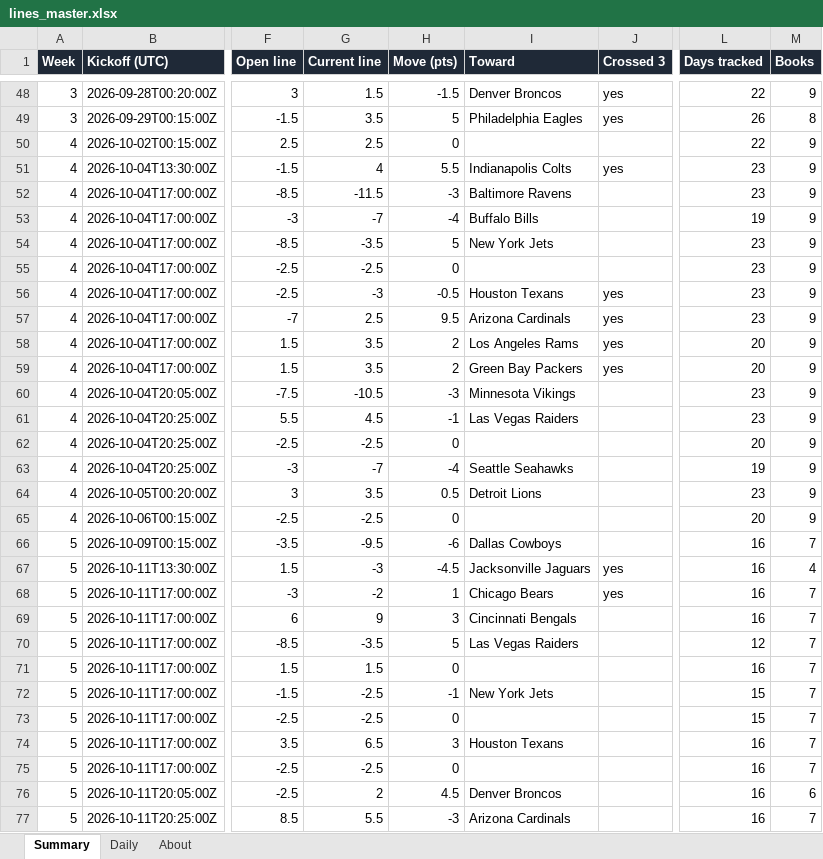
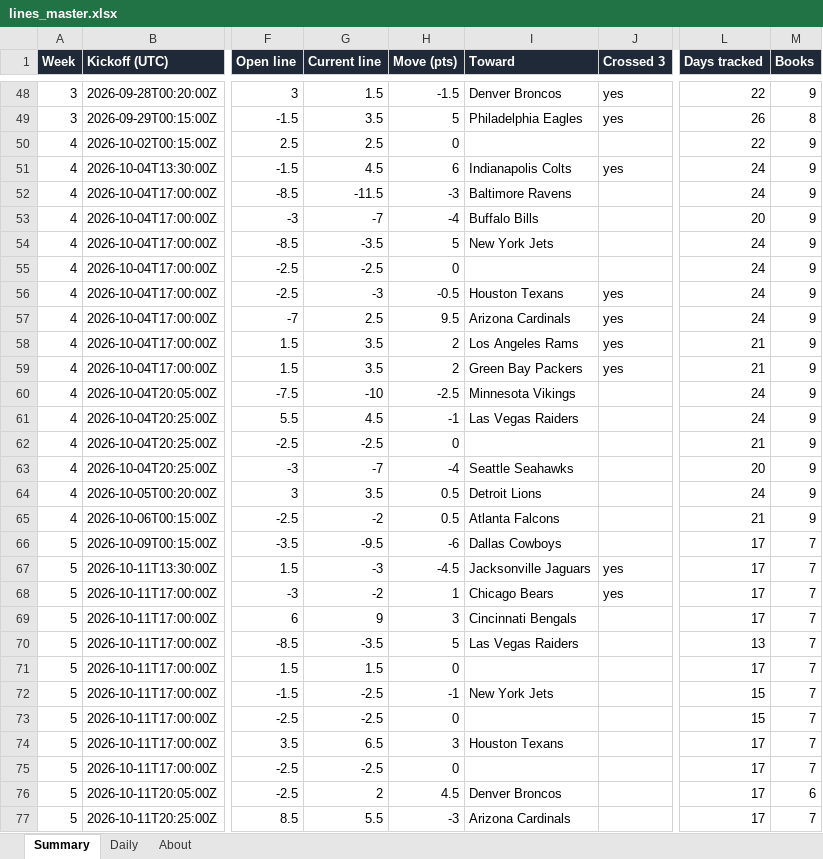
Before and after one commit to G4-Admin/nfl-line-tracker, an Excel workbook: data/lines_master.xlsx, sheet Summary, drawn as a sheet; only a part is shown, gaps mark what is left out; values as stored, in another font and other column widths than the file's, no borders; the diff covers the shown part only; the diff names each change by its address in the sheet, - before the commit and + after, or states it on an @@ line.

```diff
--- a/data/lines_master.xlsx (sheet Summary)
+++ b/data/lines_master.xlsx (sheet Summary)
-G51 (Current line): 4
+G51 (Current line): 4.5
-H51 (Move (pts)): 5.5
+H51 (Move (pts)): 6
-L51:L52 (Days tracked): 23
+L51:L52 (Days tracked): 24
-L53 (Days tracked): 19
+L53 (Days tracked): 20
-L54:L57 (Days tracked): 23
+L54:L57 (Days tracked): 24
-L58:L59 (Days tracked): 20
+L58:L59 (Days tracked): 21
-G60 (Current line): -10.5
+G60 (Current line): -10
-H60 (Move (pts)): -3
+H60 (Move (pts)): -2.5
-L60:L61 (Days tracked): 23
+L60:L61 (Days tracked): 24
-L62 (Days tracked): 20
+L62 (Days tracked): 21
-L63 (Days tracked): 19
+L63 (Days tracked): 20
-L64 (Days tracked): 23
+L64 (Days tracked): 24
-G65 (Current line): -2.5
+G65 (Current line): -2
-H65 (Move (pts)): 0
+H65 (Move (pts)): 0.5
-I65 (Toward): (empty)
+I65 (Toward): Atlanta Falcons
-L65 (Days tracked): 20
+L65 (Days tracked): 21
-L66:L69 (Days tracked): 16
+L66:L69 (Days tracked): 17
-M67 (Books): 4
+M67 (Books): 7
-L70 (Days tracked): 12
+L70 (Days tracked): 13
-L71 (Days tracked): 16
+L71 (Days tracked): 17
-L74:L77 (Days tracked): 16
+L74:L77 (Days tracked): 17
```
Also changed, not shown: 3 edited cells elsewhere in this sheet, sheet Daily, sheet About, 5 other files.
